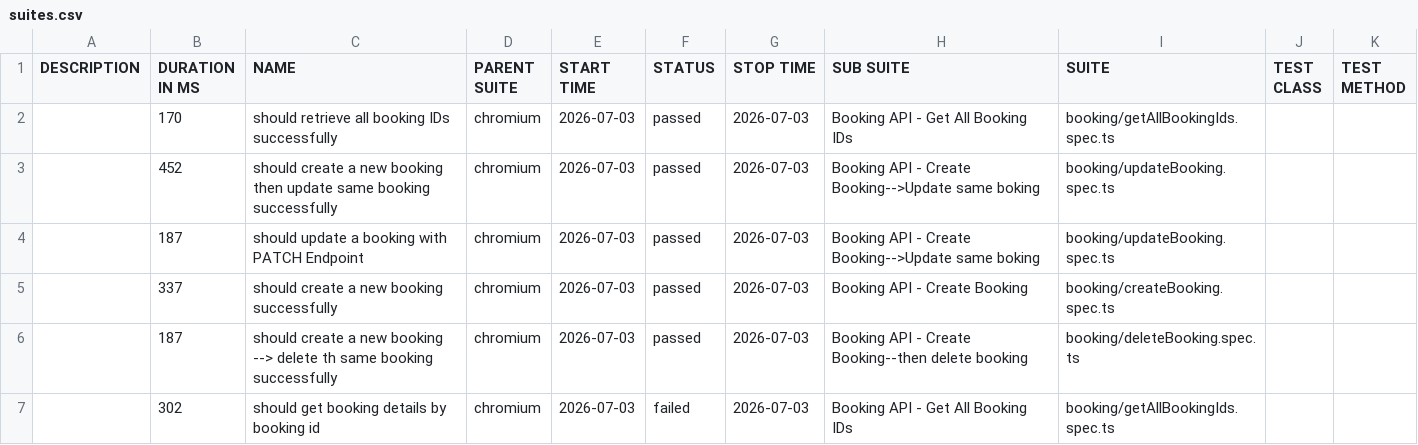
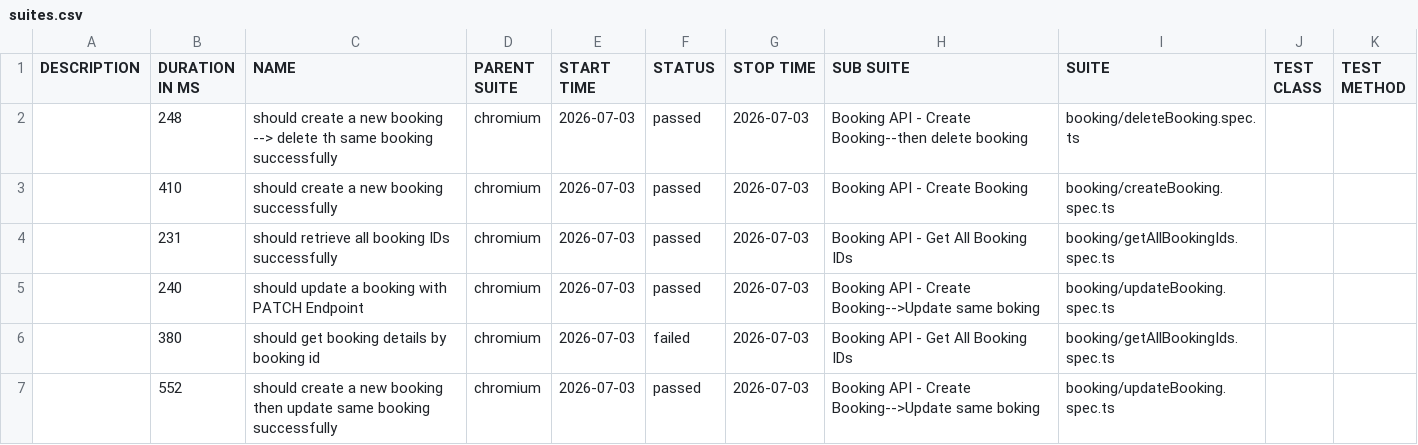
Before and after one commit to rameshn3/playwright-hybrid-framework, a CSV file: api/data/suites.csv, drawn as a sheet.

```diff
--- a/api/data/suites.csv
+++ b/api/data/suites.csv
@@ -1,7 +1,7 @@
 "DESCRIPTION","DURATION IN MS","NAME","PARENT SUITE","START TIME","STATUS","STOP TIME","SUB SUITE","SUITE","TEST CLASS","TEST METHOD"
-"","170","should retrieve all booking IDs successfully","chromium","2026-07-03","passed","2026-07-03","Booking API - Get All Booking IDs","booking/getAllBookingIds.spec.ts","",""
-"","452","should create a new booking then update same booking successfully","chromium","2026-07-03","passed","2026-07-03","Booking API - Create Booking-->Update same boking","booking/updateBooking.spec.ts","",""
-"","187","should update a booking with PATCH Endpoint","chromium","2026-07-03","passed","2026-07-03","Booking API - Create Booking-->Update same boking","booking/updateBooking.spec.ts","",""
-"","337","should create a new booking successfully","chromium","2026-07-03","passed","2026-07-03","Booking API - Create Booking","booking/createBooking.spec.ts","",""
-"","187","should create a new booking --> delete th same booking successfully","chromium","2026-07-03","passed","2026-07-03","Booking API - Create Booking--then delete booking","booking/deleteBooking.spec.ts","",""
-"","302","should get booking details by booking id","chromium","2026-07-03","failed","2026-07-03","Booking API - Get All Booking IDs","booking/getAllBookingIds.spec.ts","",""
+"","248","should create a new booking --> delete th same booking successfully","chromium","2026-07-03","passed","2026-07-03","Booking API - Create Booking--then delete booking","booking/deleteBooking.spec.ts","",""
+"","410","should create a new booking successfully","chromium","2026-07-03","passed","2026-07-03","Booking API - Create Booking","booking/createBooking.spec.ts","",""
+"","231","should retrieve all booking IDs successfully","chromium","2026-07-03","passed","2026-07-03","Booking API - Get All Booking IDs","booking/getAllBookingIds.spec.ts","",""
+"","240","should update a booking with PATCH Endpoint","chromium","2026-07-03","passed","2026-07-03","Booking API - Create Booking-->Update same boking","booking/updateBooking.spec.ts","",""
+"","380","should get booking details by booking id","chromium","2026-07-03","failed","2026-07-03","Booking API - Get All Booking IDs","booking/getAllBookingIds.spec.ts","",""
+"","552","should create a new booking then update same booking successfully","chromium","2026-07-03","passed","2026-07-03","Booking API - Create Booking-->Update same boking","booking/updateBooking.spec.ts","",""
```
Also changed, not shown: 45 other files.
